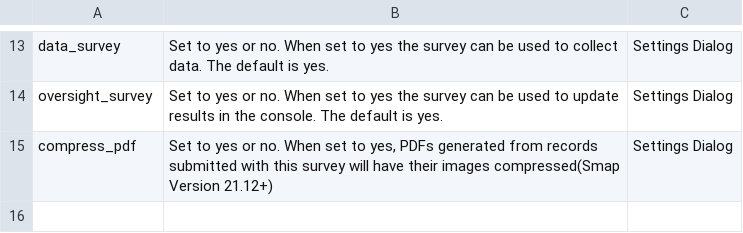
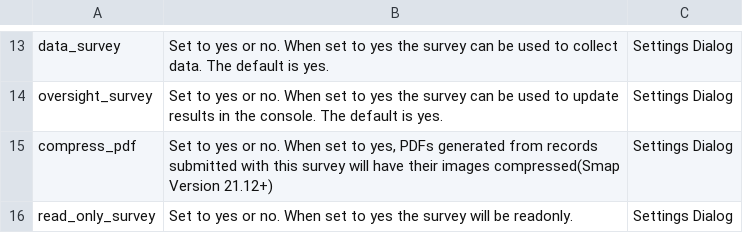
Before and after one commit to nap2000/docs, a CSV file: tables/settings.csv, drawn as a sheet; only a part is shown, gaps mark what is left out; the diff names each change by its address in the sheet, - before the commit and + after, or states it on an @@ line.

Commit message:
Add documentation on read only pages

```diff
--- a/tables/settings.csv
+++ b/tables/settings.csv
+row 16: read_only_survey | Set to yes or no. When set to yes the survey will be readonly. | Settings Dialog
```
Also changed, not shown: 16 other files.
